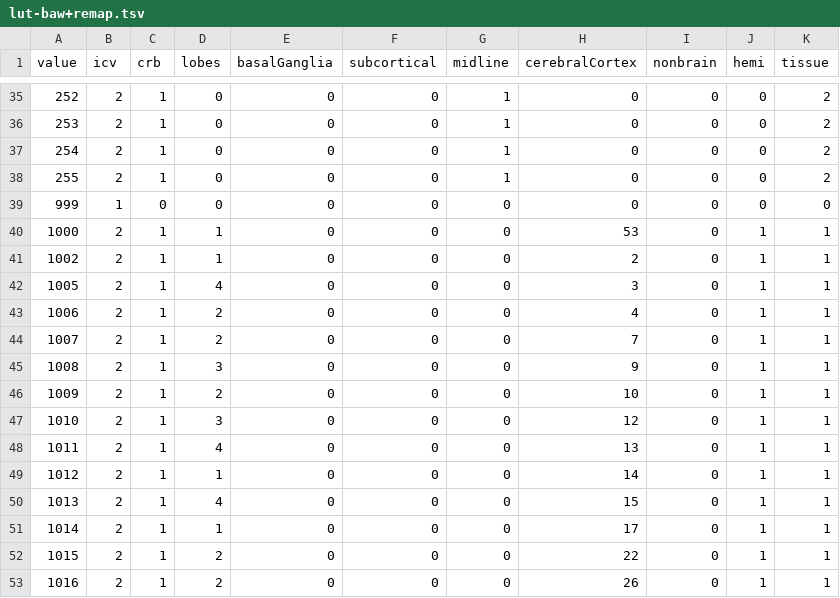
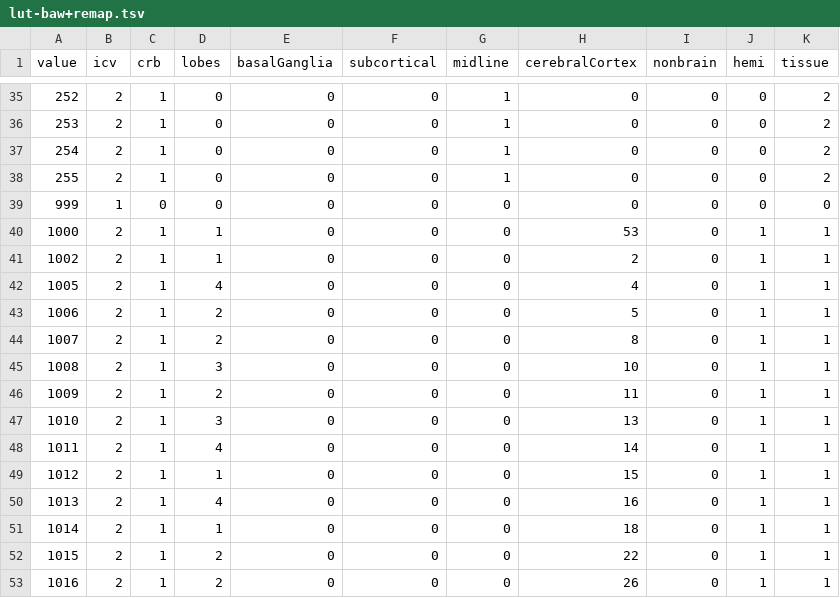
Before and after one commit to TKoscik/neuroimage_code, a TSV file: lut/lut-baw+remap.tsv, drawn as a sheet; only a part is shown, gaps mark what is left out; the diff covers the shown part only.

```diff
--- a/lut/lut-baw+remap.tsv
+++ b/lut/lut-baw+remap.tsv
@@ -41,12 +41,12 @@ value	icv	crb	lobes	basalGanglia	subcortical	midline	cerebralCortex	nonbrain	hem
 1002	2	1	1	0	0	0	2	0	1	1
-1005	2	1	4	0	0	0	3	0	1	1
-1006	2	1	2	0	0	0	4	0	1	1
-1007	2	1	2	0	0	0	7	0	1	1
-1008	2	1	3	0	0	0	9	0	1	1
-1009	2	1	2	0	0	0	10	0	1	1
-1010	2	1	3	0	0	0	12	0	1	1
-1011	2	1	4	0	0	0	13	0	1	1
-1012	2	1	1	0	0	0	14	0	1	1
-1013	2	1	4	0	0	0	15	0	1	1
-1014	2	1	1	0	0	0	17	0	1	1
+1005	2	1	4	0	0	0	4	0	1	1
+1006	2	1	2	0	0	0	5	0	1	1
+1007	2	1	2	0	0	0	8	0	1	1
+1008	2	1	3	0	0	0	10	0	1	1
+1009	2	1	2	0	0	0	11	0	1	1
+1010	2	1	3	0	0	0	13	0	1	1
+1011	2	1	4	0	0	0	14	0	1	1
+1012	2	1	1	0	0	0	15	0	1	1
+1013	2	1	4	0	0	0	16	0	1	1
+1014	2	1	1	0	0	0	18	0	1	1
 1015	2	1	2	0	0	0	22	0	1	1
```
Also changed, not shown: 14 edited cells elsewhere in this file.
